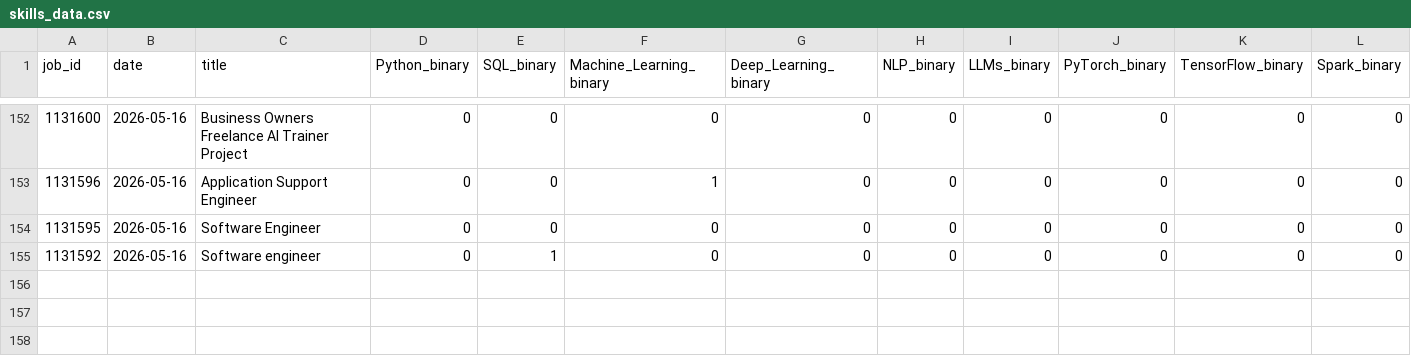
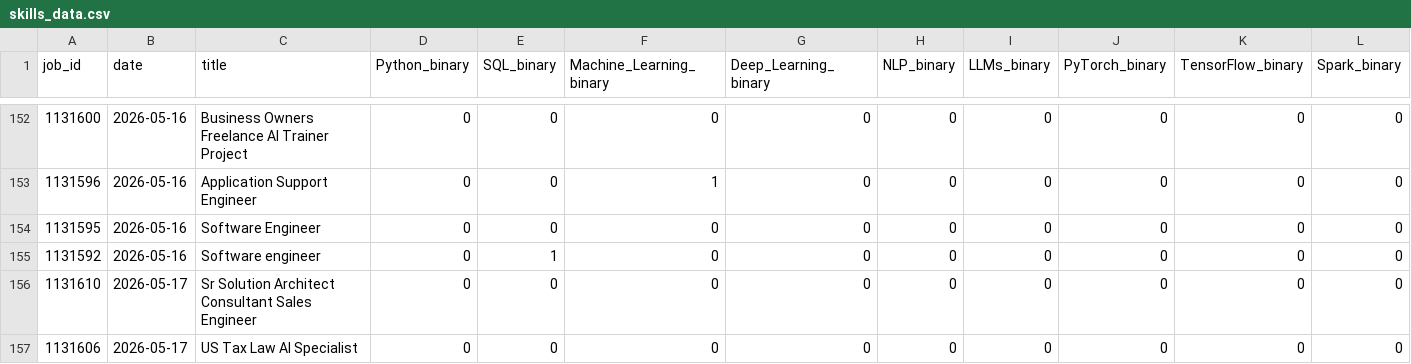
Before and after one commit to bence-szabo-git/Skill-Tracker-Data-Science, a CSV file: skills_data.csv, drawn as a sheet; only a part is shown, gaps mark what is left out; rows hold the shown columns only; the diff names each change by its address in the sheet, - before the commit and + after, or states it on an @@ line.

```diff
--- a/skills_data.csv
+++ b/skills_data.csv
+row 156: 1131610 | 2026-05-17 | Sr Solution Architect Consultant Sales Engineer | 0 | 0 | 0 | 0 | 0 | 0 | 0 | 0 | 0
+row 157: 1131606 | 2026-05-17 | US Tax Law AI Specialist | 0 | 0 | 0 | 0 | 0 | 0 | 0 | 0 | 0
```
Also changed, not shown: 1 other file.
